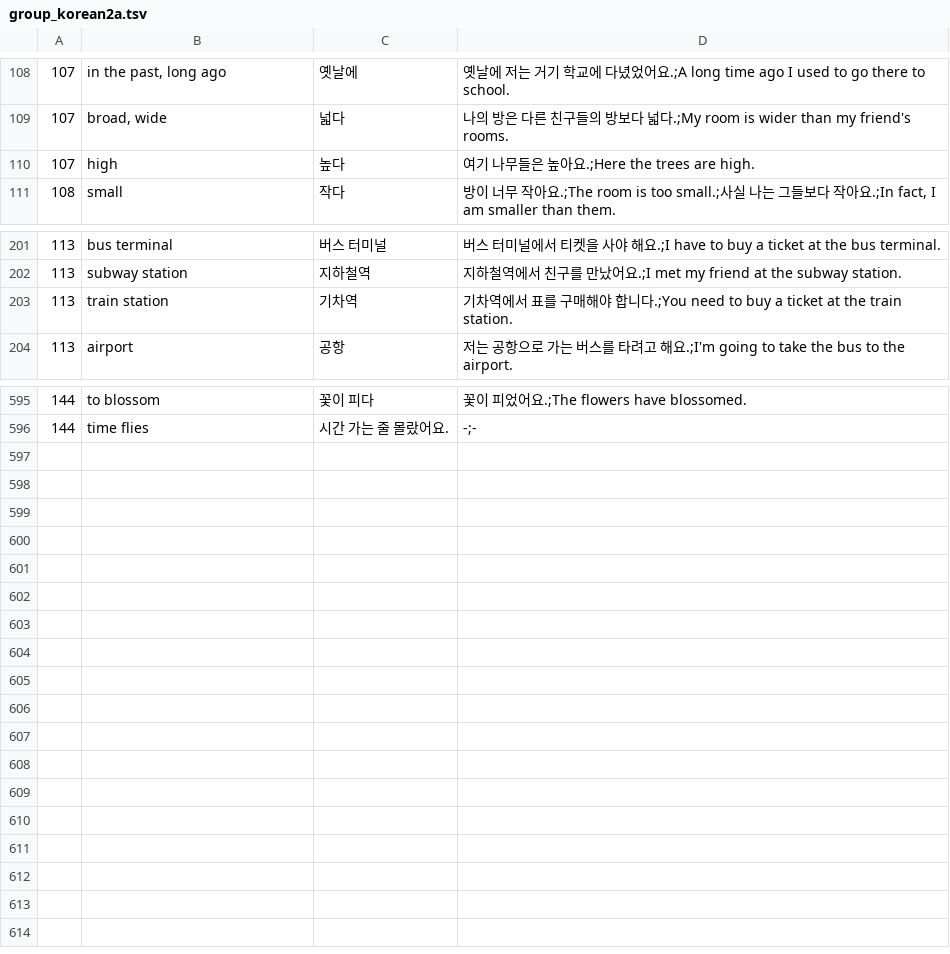
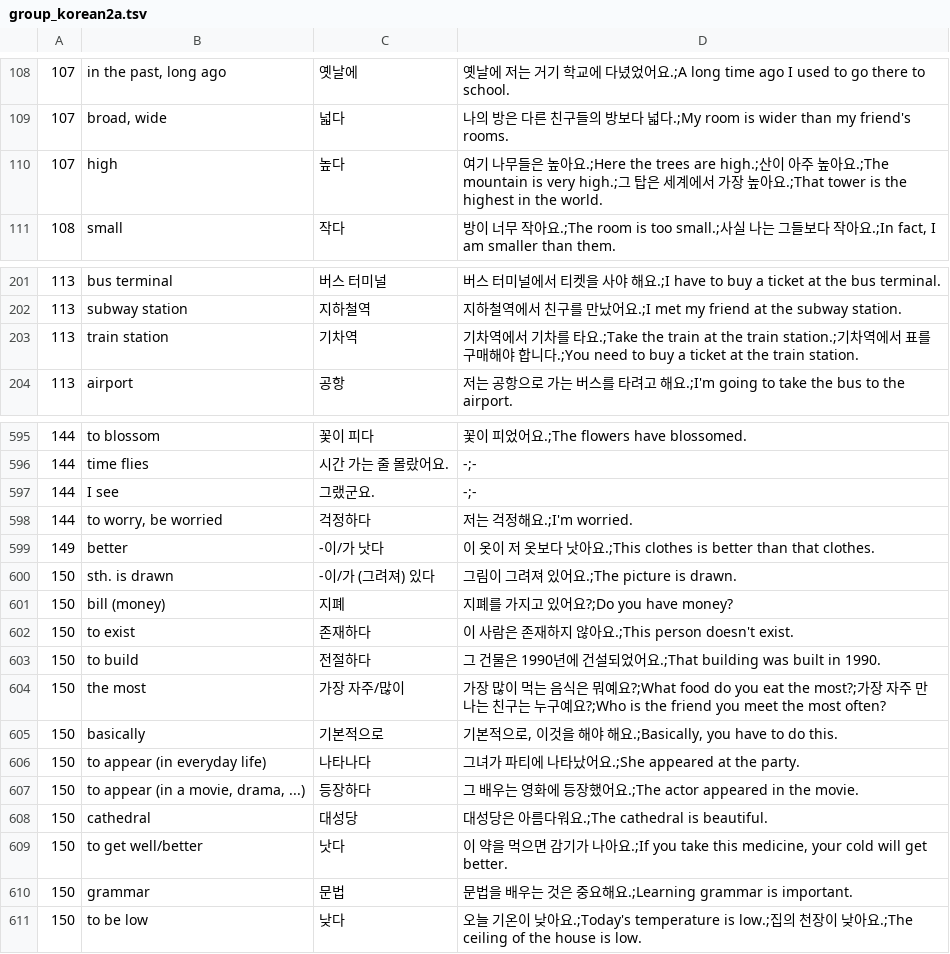
Before and after one commit to adrianderstroff/anki-korean, a TSV file: data/tsv/group_korean2a.tsv, drawn as a sheet; only a part is shown, gaps mark what is left out.

Commit message:
added some lecture 150 grammar and vocabulary

```diff
--- a/data/tsv/group_korean2a.tsv
+++ b/data/tsv/group_korean2a.tsv
@@ -109,3 +109,3 @@
 107	broad, wide	넓다	나의 방은 다른 친구들의 방보다 넓다.;My room is wider than my friend's rooms.
-107	high	높다	여기 나무들은 높아요.;Here the trees are high.
+107	high	높다	여기 나무들은 높아요.;Here the trees are high.;산이 아주 높아요.;The mountain is very high.;그 탑은 세계에서 가장 높아요.;That tower is the highest in the world.
 108	small	작다	방이 너무 작아요.;The room is too small.;사실 나는 그들보다 작아요.;In fact, I am smaller than them.
@@ -202,3 +202,3 @@
 113	subway station	지하철역	지하철역에서 친구를 만났어요.;I met my friend at the subway station.
-113	train station	기차역	기차역에서 표를 구매해야 합니다.;You need to buy a ticket at the train station.
+113	train station	기차역	기차역에서 기차를 타요.;Take the train at the train station.;기차역에서 표를 구매해야 합니다.;You need to buy a ticket at the train station.
 113	airport	공항	저는 공항으로 가는 버스를 타려고 해요.;I'm going to take the bus to the airport.
@@ -596 +596,16 @@
 144	time flies	시간 가는 줄 몰랐어요.	-;-
+144	I see	그랬군요.	-;-
+144	to worry, be worried	걱정하다	저는 걱정해요.;I'm worried.
+149	better	-이/가 낫다	이 옷이 저 옷보다 낫아요.;This clothes is better than that clothes.
+150	sth. is drawn	-이/가 (그려져) 있다	그림이 그려져 있어요.;The picture is drawn.
+150	bill (money)	지폐	지폐를 가지고 있어요?;Do you have money?
+150	to exist	존재하다	이 사람은 존재하지 않아요.;This person doesn't exist.
+150	to build	전절하다	그 건물은 1990년에 건설되었어요.;That building was built in 1990.
+150	the most	가장 자주/많이	가장 많이 먹는 음식은 뭐예요?;What food do you eat the most?;가장 자주 만나는 친구는 누구예요?;Who is the friend you meet the most often?
+150	basically	기본적으로	기본적으로, 이것을 해야 해요.;Basically, you have to do this.
+150	to appear (in everyday life)	나타나다	그녀가 파티에 나타났어요.;She appeared at the party.
+150	to appear (in a movie, drama, ...)	등장하다	그 배우는 영화에 등장했어요.;The actor appeared in the movie.
+150	cathedral	대성당	대성당은 아름다워요.;The cathedral is beautiful.
+150	to get well/better	낫다	이 약을 먹으면 감기가 나아요.;If you take this medicine, your cold will get better.
+150	grammar	문법	문법을 배우는 것은 중요해요.;Learning grammar is important.
+150	to be low	낮다	오늘 기온이 낮아요.;Today's temperature is low.;집의 천장이 낮아요.;The ceiling of the house is low.
```
Also changed, not shown: data/tsv/grammar2a.tsv, data/tsv/japanese.tsv, 3 other files.
